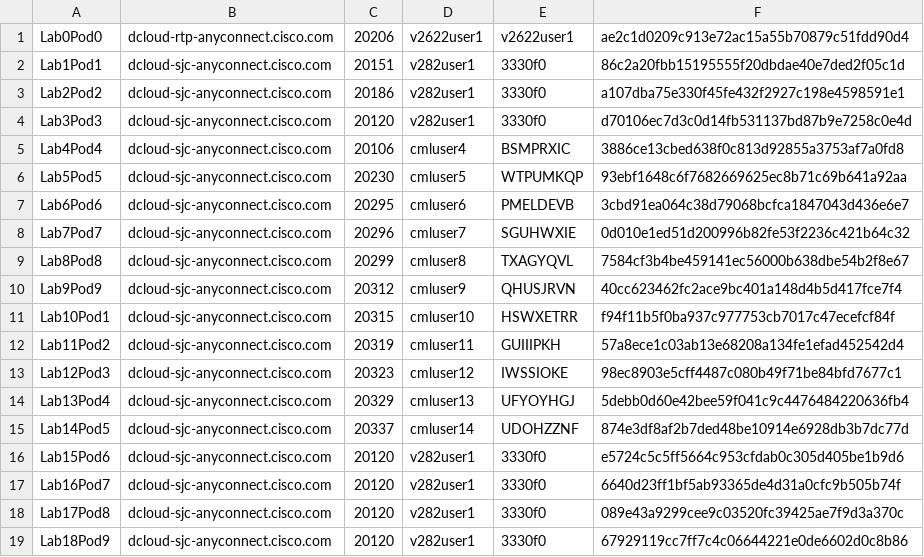
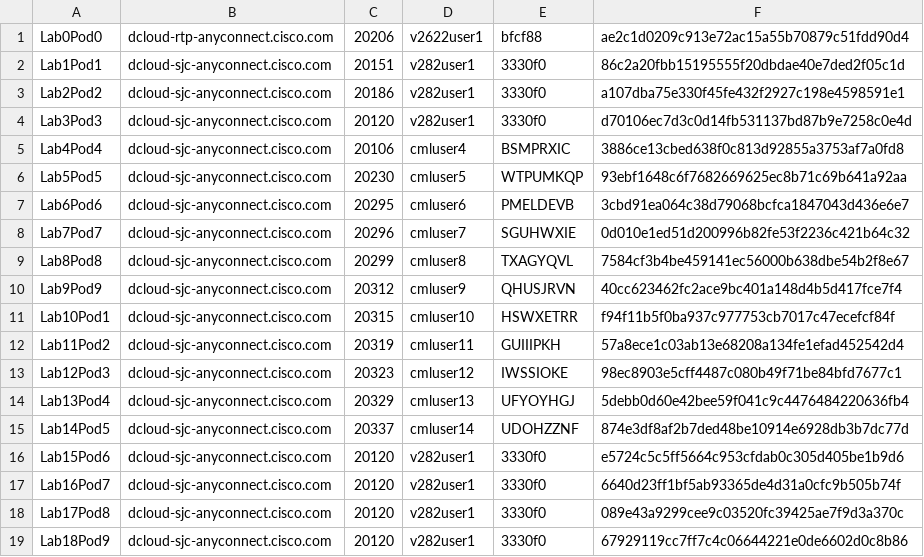
Before and after one commit to fracaen/devwks-2301, a CSV file: devwks-2301-clus25.csv, drawn as a sheet.

```diff
--- a/devwks-2301-clus25.csv
+++ b/devwks-2301-clus25.csv
@@ -1,2 +1,2 @@
-Lab0Pod0,dcloud-rtp-anyconnect.cisco.com,20206,v2622user1,v2622user1,ae2c1d0209c913e72ac15a55b70879c51fdd90d4
+Lab0Pod0,dcloud-rtp-anyconnect.cisco.com,20206,v2622user1,bfcf88,ae2c1d0209c913e72ac15a55b70879c51fdd90d4
 Lab1Pod1,dcloud-sjc-anyconnect.cisco.com,20151,v282user1,3330f0,86c2a20fbb15195555f20dbdae40e7ded2f05c1d
```
Also changed, not shown: 1 other file.
